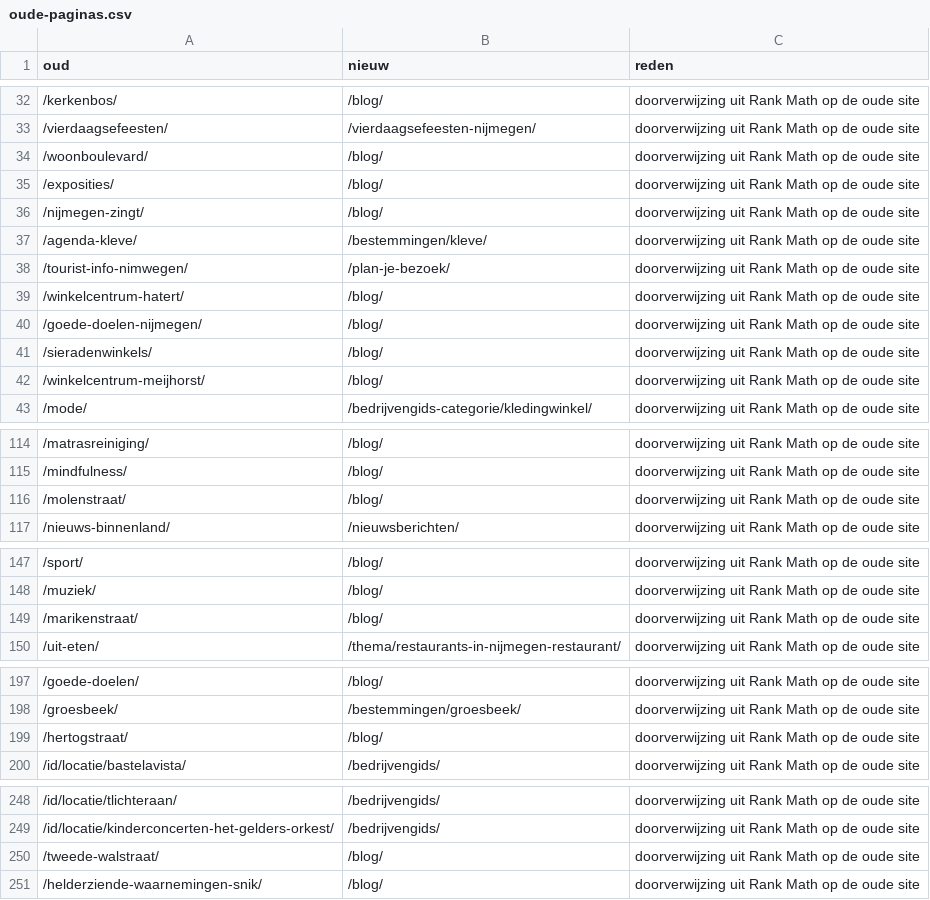
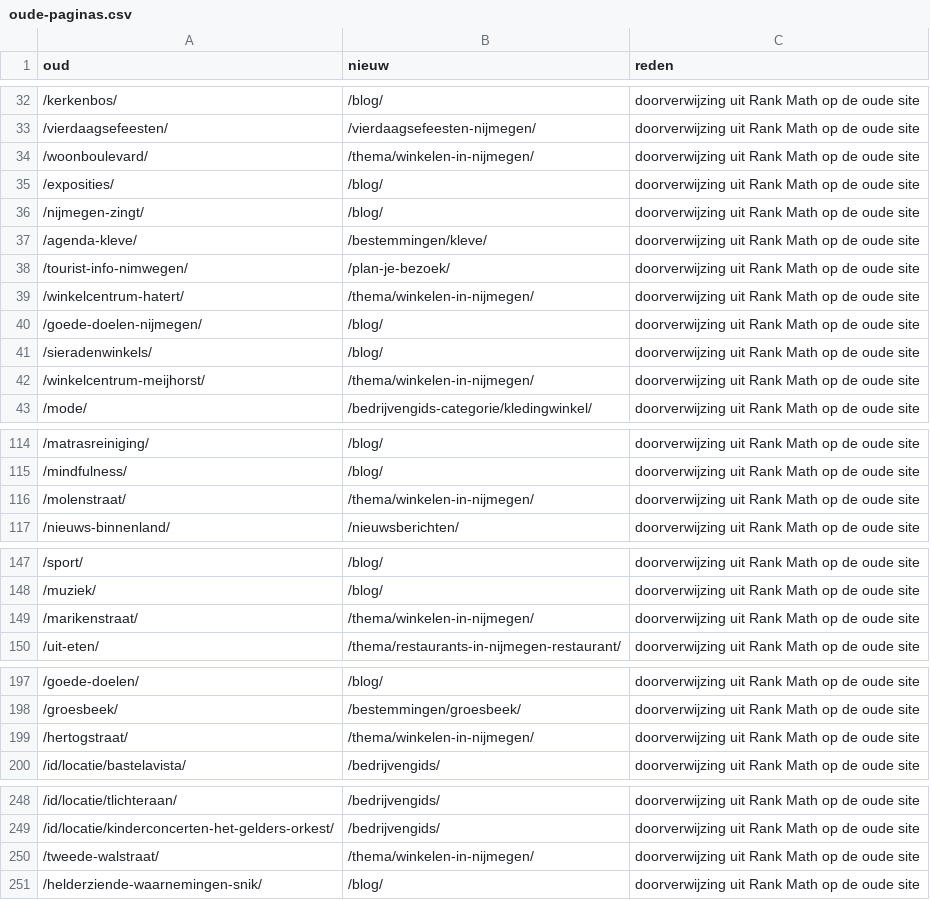
Before and after one commit to itandleisure/website-nijmegenonline-nl, a CSV file: data/oude-paginas.csv, drawn as a sheet; only a part is shown, gaps mark what is left out; the diff covers the shown part only.

```diff
--- a/data/oude-paginas.csv
+++ b/data/oude-paginas.csv
@@ -33,3 +33,3 @@ oud;nieuw;reden
 /vierdaagsefeesten/;/vierdaagsefeesten-nijmegen/;doorverwijzing uit Rank Math op de oude site
-/woonboulevard/;/blog/;doorverwijzing uit Rank Math op de oude site
+/woonboulevard/;/thema/winkelen-in-nijmegen/;doorverwijzing uit Rank Math op de oude site
 /exposities/;/blog/;doorverwijzing uit Rank Math op de oude site
@@ -38,6 +38,6 @@ oud;nieuw;reden
 /tourist-info-nimwegen/;/plan-je-bezoek/;doorverwijzing uit Rank Math op de oude site
-/winkelcentrum-hatert/;/blog/;doorverwijzing uit Rank Math op de oude site
+/winkelcentrum-hatert/;/thema/winkelen-in-nijmegen/;doorverwijzing uit Rank Math op de oude site
 /goede-doelen-nijmegen/;/blog/;doorverwijzing uit Rank Math op de oude site
 /sieradenwinkels/;/blog/;doorverwijzing uit Rank Math op de oude site
-/winkelcentrum-meijhorst/;/blog/;doorverwijzing uit Rank Math op de oude site
+/winkelcentrum-meijhorst/;/thema/winkelen-in-nijmegen/;doorverwijzing uit Rank Math op de oude site
 /mode/;/bedrijvengids-categorie/kledingwinkel/;doorverwijzing uit Rank Math op de oude site
@@ -115,3 +115,3 @@ oud;nieuw;reden
 /mindfulness/;/blog/;doorverwijzing uit Rank Math op de oude site
-/molenstraat/;/blog/;doorverwijzing uit Rank Math op de oude site
+/molenstraat/;/thema/winkelen-in-nijmegen/;doorverwijzing uit Rank Math op de oude site
 /nieuws-binnenland/;/nieuwsberichten/;doorverwijzing uit Rank Math op de oude site
@@ -148,3 +148,3 @@ oud;nieuw;reden
 /muziek/;/blog/;doorverwijzing uit Rank Math op de oude site
-/marikenstraat/;/blog/;doorverwijzing uit Rank Math op de oude site
+/marikenstraat/;/thema/winkelen-in-nijmegen/;doorverwijzing uit Rank Math op de oude site
 /uit-eten/;/thema/restaurants-in-nijmegen-restaurant/;doorverwijzing uit Rank Math op de oude site
@@ -198,3 +198,3 @@ oud;nieuw;reden
 /groesbeek/;/bestemmingen/groesbeek/;doorverwijzing uit Rank Math op de oude site
-/hertogstraat/;/blog/;doorverwijzing uit Rank Math op de oude site
+/hertogstraat/;/thema/winkelen-in-nijmegen/;doorverwijzing uit Rank Math op de oude site
 /id/locatie/bastelavista/;/bedrijvengids/;doorverwijzing uit Rank Math op de oude site
@@ -249,3 +249,3 @@ oud;nieuw;reden
 /id/locatie/kinderconcerten-het-gelders-orkest/;/bedrijvengids/;doorverwijzing uit Rank Math op de oude site
-/tweede-walstraat/;/blog/;doorverwijzing uit Rank Math op de oude site
+/tweede-walstraat/;/thema/winkelen-in-nijmegen/;doorverwijzing uit Rank Math op de oude site
 /helderziende-waarnemingen-snik/;/blog/;doorverwijzing uit Rank Math op de oude site
```
Also changed, not shown: 1 edited cell elsewhere in this file, data/seo-artikelen.csv, 53 other files.
